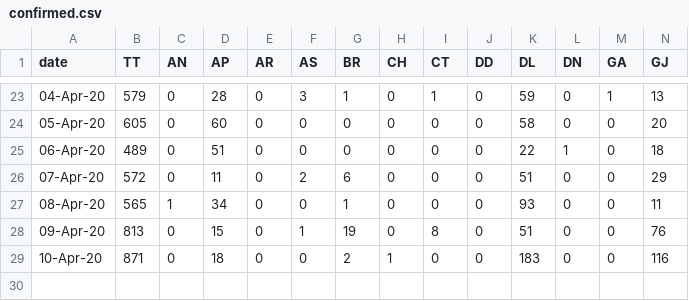
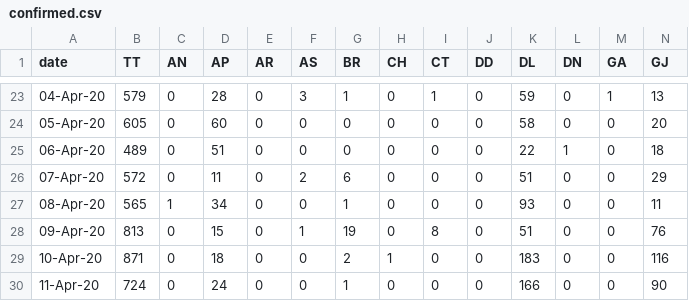
Before and after one commit to wanderingcoderr/api, a CSV file: states_daily_csv/confirmed.csv, drawn as a sheet; only a part is shown, gaps mark what is left out; rows hold the shown columns only; the diff names each change by its address in the sheet, - before the commit and + after, or states it on an @@ line.

Commit message:
data updated on - Sat Apr 11 15:44:09 UTC 2020

```diff
--- a/states_daily_csv/confirmed.csv
+++ b/states_daily_csv/confirmed.csv
+row 30: 11-Apr-20 | 724 | 0 | 24 | 0 | 0 | 1 | 0 | 0 | 0 | 166 | 0 | 0 | 90
```
Also changed, not shown: states_daily_csv/deceased.csv, states_daily_csv/recovered.csv, 6 other files.
